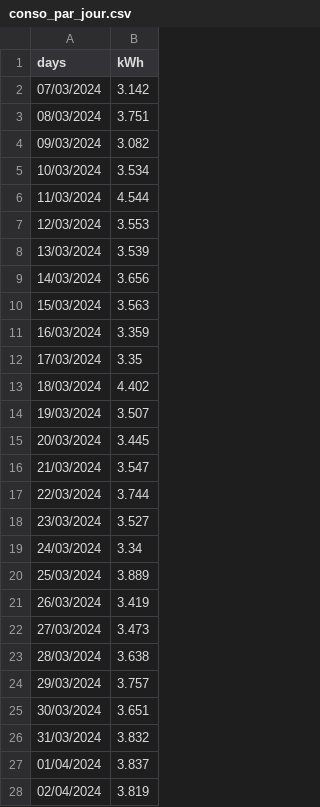
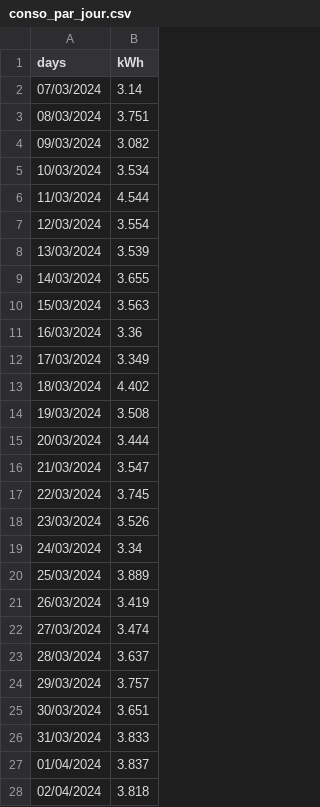
Before and after one commit to jdavid54/jupyter_notebooks, a CSV file: conso_par_jour.csv, drawn as a sheet; only a part is shown; the diff covers the shown part only.

```diff
--- a/conso_par_jour.csv
+++ b/conso_par_jour.csv
@@ -1,3 +1,3 @@
 days,kWh
-07/03/2024,3.142
+07/03/2024,3.14
 08/03/2024,3.751
@@ -6,14 +6,14 @@ days,kWh
 11/03/2024,4.544
-12/03/2024,3.553
+12/03/2024,3.554
 13/03/2024,3.539
-14/03/2024,3.656
+14/03/2024,3.655
 15/03/2024,3.563
-16/03/2024,3.359
-17/03/2024,3.35
+16/03/2024,3.36
+17/03/2024,3.349
 18/03/2024,4.402
-19/03/2024,3.507
-20/03/2024,3.445
+19/03/2024,3.508
+20/03/2024,3.444
 21/03/2024,3.547
-22/03/2024,3.744
-23/03/2024,3.527
+22/03/2024,3.745
+23/03/2024,3.526
 24/03/2024,3.34
@@ -21,8 +21,8 @@ days,kWh
 26/03/2024,3.419
-27/03/2024,3.473
-28/03/2024,3.638
+27/03/2024,3.474
+28/03/2024,3.637
 29/03/2024,3.757
 30/03/2024,3.651
-31/03/2024,3.832
+31/03/2024,3.833
 01/04/2024,3.837
-02/04/2024,3.819
+02/04/2024,3.818
```
Also changed, not shown: 1 added row and 10 edited cells elsewhere in this file, demain.csv, week.csv, 13 other files.
